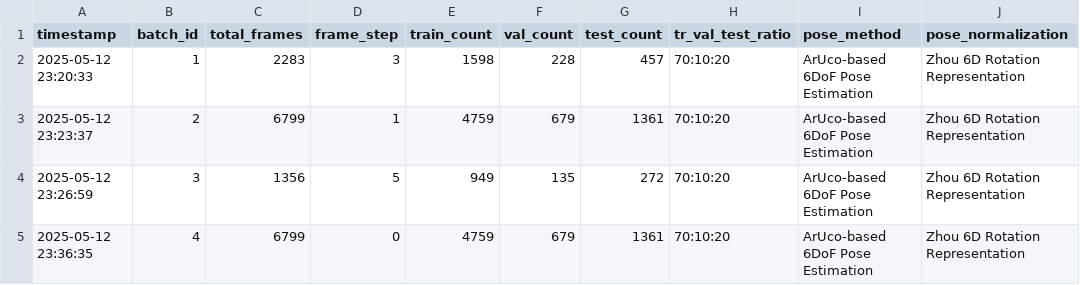
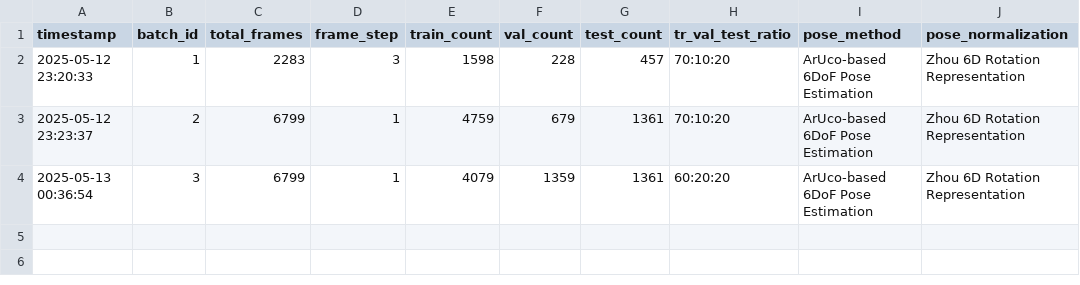
Before and after one commit to Renoceros/STEREO-6DOF, a CSV file: dataset/dataset_info.csv, drawn as a sheet; removed rows and columns are numbered as before the commit, all else as after; the diff names each change by its address in the sheet, - before the commit and + after, or states it on an @@ line.

```diff
--- a/dataset/dataset_info.csv
+++ b/dataset/dataset_info.csv
-row 4: 2025-05-12 23:26:59 | 3 | 1356 | 5 | 949 | 135 | 272 | 70:10:20 | ArUco-based 6DoF Pose Estimation | Zhou 6D Rotation Representation
-row 5: 2025-05-12 23:36:35 | 4 | 6799 | 0 | 4759 | 679 | 1361 | 70:10:20 | ArUco-based 6DoF Pose Estimation | Zhou 6D Rotation Representation
+row 4: 2025-05-13 00:36:54 | 3 | 6799 | 1 | 4079 | 1359 | 1361 | 60:20:20 | ArUco-based 6DoF Pose Estimation | Zhou 6D Rotation Representation
```
Also changed, not shown: model/eval_results.csv, 6 other files.
